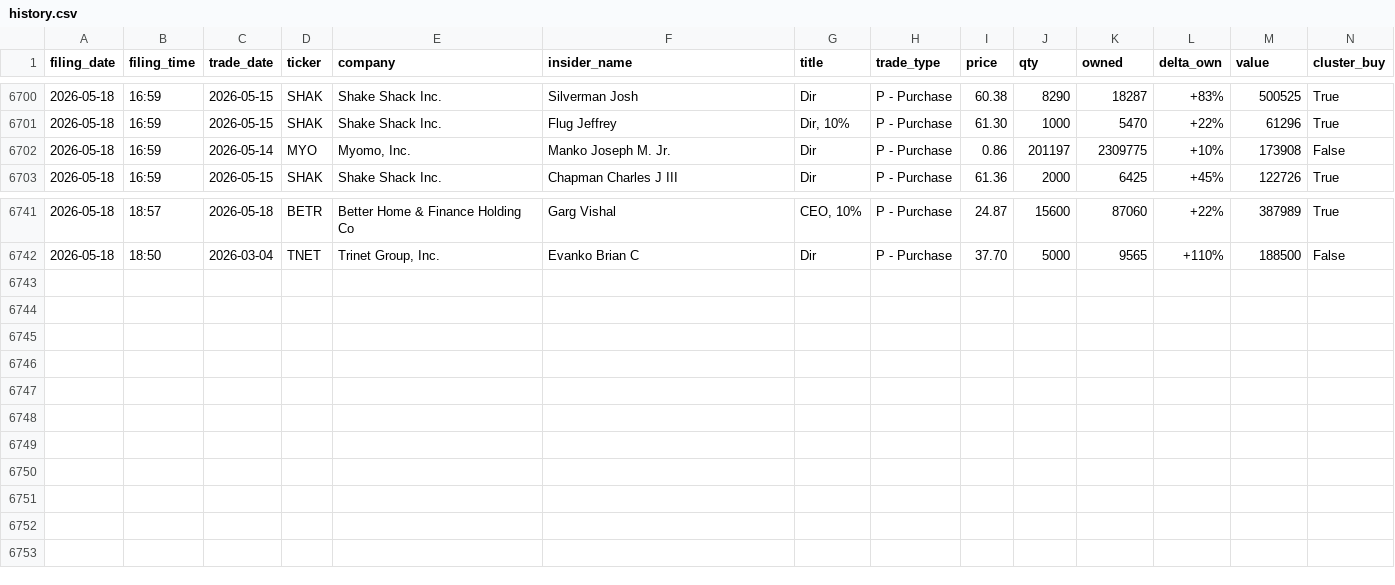
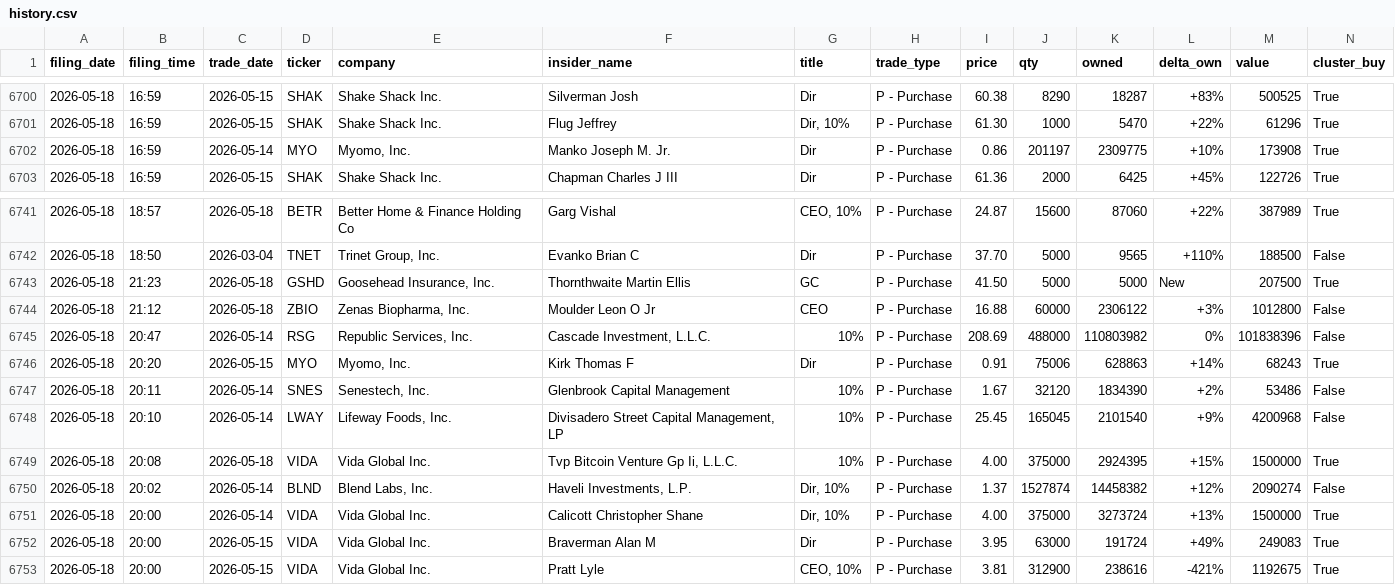
Before and after one commit to insideredgepro/insideredgepro.github.io, a CSV file: data/history.csv, drawn as a sheet; only a part is shown, gaps mark what is left out.

```diff
--- a/data/history.csv
+++ b/data/history.csv
@@ -6701,3 +6701,3 @@ filing_date,filing_time,trade_date,ticker,company,insider_name,title,trade_type,
 2026-05-18,16:59,2026-05-15,SHAK,Shake Shack Inc.,Flug Jeffrey,"Dir, 10%",P - Purchase,61.30,1000,5470,+22%,61296,True
-2026-05-18,16:59,2026-05-14,MYO,"Myomo, Inc.",Manko Joseph M. Jr.,Dir,P - Purchase,0.86,201197,2309775,+10%,173908,False
+2026-05-18,16:59,2026-05-14,MYO,"Myomo, Inc.",Manko Joseph M. Jr.,Dir,P - Purchase,0.86,201197,2309775,+10%,173908,True
 2026-05-18,16:59,2026-05-15,SHAK,Shake Shack Inc.,Chapman Charles J III,Dir,P - Purchase,61.36,2000,6425,+45%,122726,True
@@ -6742 +6742,12 @@ filing_date,filing_time,trade_date,ticker,company,insider_name,title,trade_type,
 2026-05-18,18:50,2026-03-04,TNET,"Trinet Group, Inc.",Evanko Brian C,Dir,P - Purchase,37.70,5000,9565,+110%,188500,False
+2026-05-18,21:23,2026-05-18,GSHD,"Goosehead Insurance, Inc.",Thornthwaite Martin Ellis,GC,P - Purchase,41.50,5000,5000,New,207500,True
+2026-05-18,21:12,2026-05-18,ZBIO,"Zenas Biopharma, Inc.",Moulder Leon O Jr,CEO,P - Purchase,16.88,60000,2306122,+3%,1012800,False
+2026-05-18,20:47,2026-05-14,RSG,"Republic Services, Inc.","Cascade Investment, L.L.C.",10%,P - Purchase,208.69,488000,110803982,0%,101838396,False
+2026-05-18,20:20,2026-05-15,MYO,"Myomo, Inc.",Kirk Thomas F,Dir,P - Purchase,0.91,75006,628863,+14%,68243,True
+2026-05-18,20:11,2026-05-14,SNES,"Senestech, Inc.",Glenbrook Capital Management,10%,P - Purchase,1.67,32120,1834390,+2%,53486,False
+2026-05-18,20:10,2026-05-14,LWAY,"Lifeway Foods, Inc.","Divisadero Street Capital Management, LP",10%,P - Purchase,25.45,165045,2101540,+9%,4200968,False
+2026-05-18,20:08,2026-05-18,VIDA,Vida Global Inc.,"Tvp Bitcoin Venture Gp Ii, L.L.C.",10%,P - Purchase,4.00,375000,2924395,+15%,1500000,True
+2026-05-18,20:02,2026-05-14,BLND,"Blend Labs, Inc.","Haveli Investments, L.P.","Dir, 10%",P - Purchase,1.37,1527874,14458382,+12%,2090274,False
+2026-05-18,20:00,2026-05-14,VIDA,Vida Global Inc.,Calicott Christopher Shane,"Dir, 10%",P - Purchase,4.00,375000,3273724,+13%,1500000,True
+2026-05-18,20:00,2026-05-15,VIDA,Vida Global Inc.,Braverman Alan M,Dir,P - Purchase,3.95,63000,191724,+49%,249083,True
+2026-05-18,20:00,2026-05-15,VIDA,Vida Global Inc.,Pratt Lyle,"CEO, 10%",P - Purchase,3.81,312900,238616,-421%,1192675,True
```
Also changed, not shown: 3 other files.
